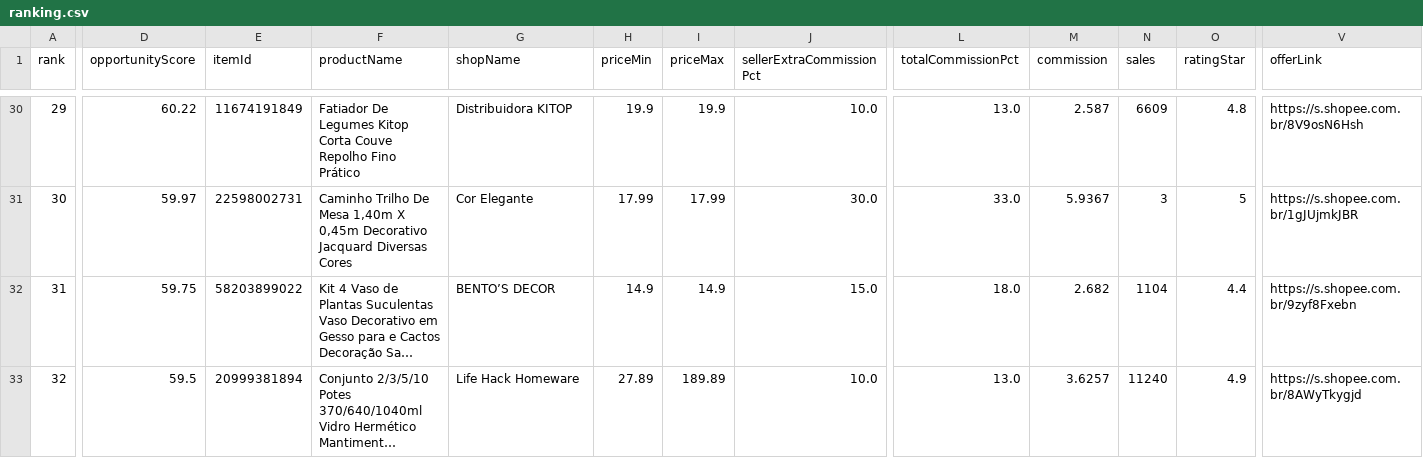
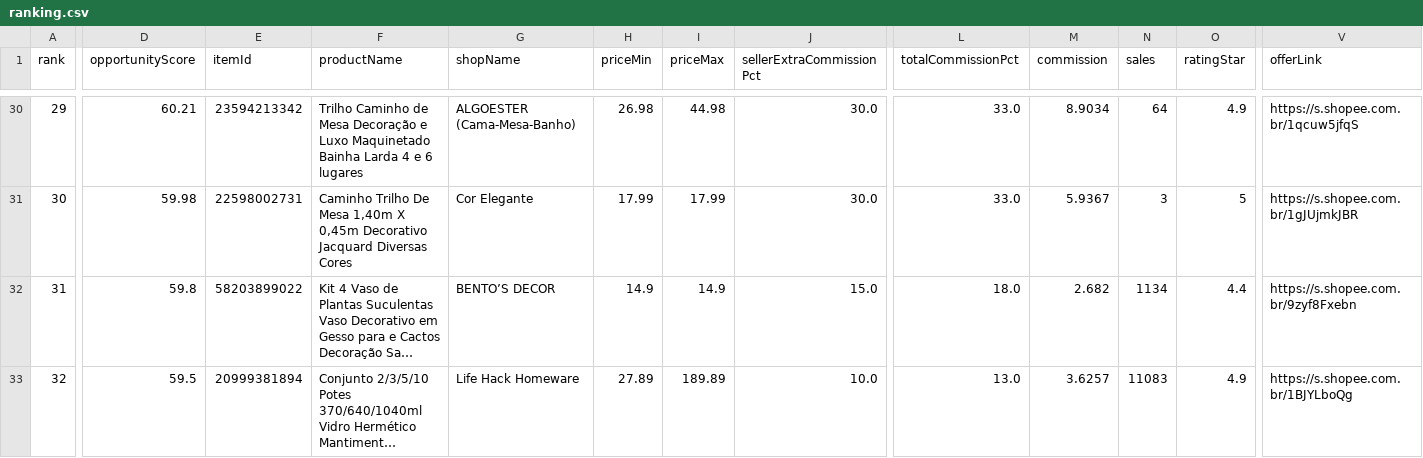
Before and after one commit to adelrib27/blogger-automation1, a CSV file: casa_decoracao/data/shopee_oportunidades/ranking.csv, drawn as a sheet; only a part is shown, gaps mark what is left out; long unchanged cells end in …; the diff covers the shown part only; the diff names each change by its address in the sheet, - before the commit and + after, or states it on an @@ line.

```diff
--- a/casa_decoracao/data/shopee_oportunidades/ranking.csv
+++ b/casa_decoracao/data/shopee_oportunidades/ranking.csv
-D30 (opportunityScore): 60.22
+D30 (opportunityScore): 60.21
-E30 (itemId): 11674191849
+E30 (itemId): 23594213342
-F30 (productName): Fatiador De Legumes Kitop Corta Couve Repolho Fino Prático
+F30 (productName): Trilho Caminho de Mesa Decoração e Luxo Maquinetado Bainha Larda 4 e 6 lugares
-G30 (shopName): Distribuidora KITOP
+G30 (shopName): ALGOESTER (Cama-Mesa-Banho)
-H30 (priceMin): 19.9
+H30 (priceMin): 26.98
-I30 (priceMax): 19.9
+I30 (priceMax): 44.98
-J30 (sellerExtraCommissionPct): 10.0
+J30 (sellerExtraCommissionPct): 30.0
-L30 (totalCommissionPct): 13.0
+L30 (totalCommissionPct): 33.0
-M30 (commission): 2.587
+M30 (commission): 8.9034
-N30 (sales): 6609
+N30 (sales): 64
-O30 (ratingStar): 4.8
+O30 (ratingStar): 4.9
-V30 (offerLink): https://s.shopee.com.br/8V9osN6Hsh
+V30 (offerLink): https://s.shopee.com.br/1qcuw5jfqS
-D31 (opportunityScore): 59.97
+D31 (opportunityScore): 59.98
-D32 (opportunityScore): 59.75
+D32 (opportunityScore): 59.8
-N32 (sales): 1104
+N32 (sales): 1134
-N33 (sales): 11240
+N33 (sales): 11083
-V33 (offerLink): https://s.shopee.com.br/8AWyTkygjd
+V33 (offerLink): https://s.shopee.com.br/1BJYLboQg
```
Also changed, not shown: 94 edited cells elsewhere in this file, 9 other files.
